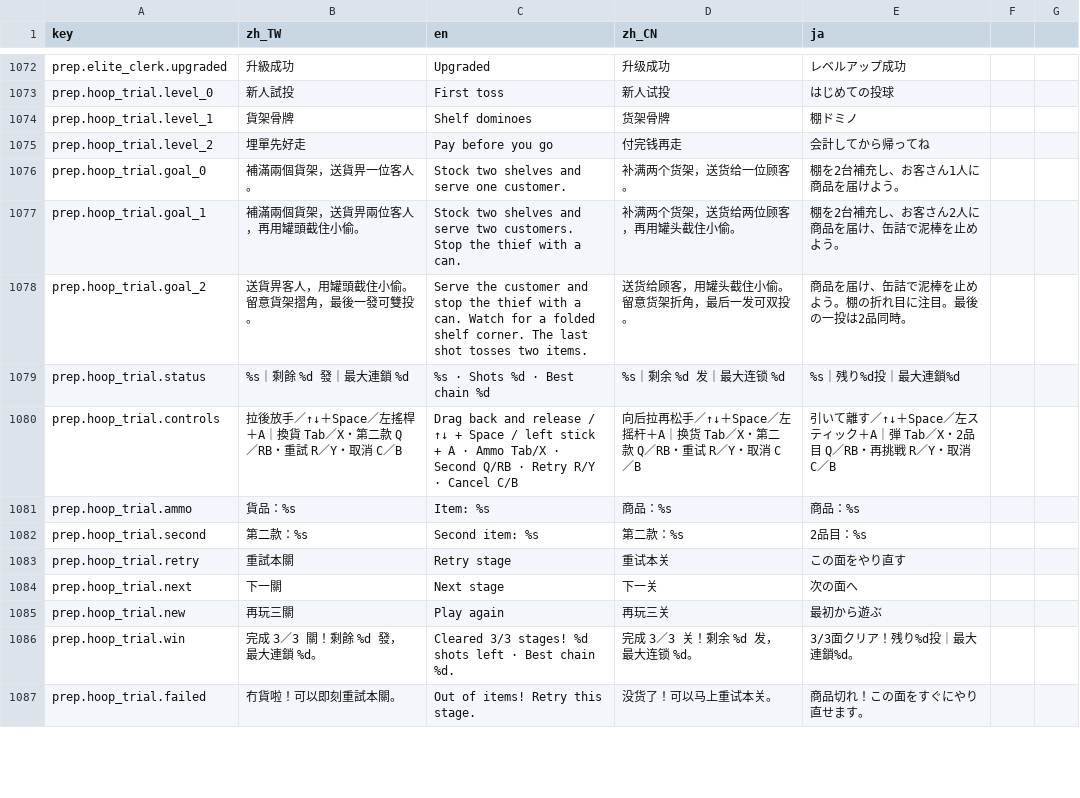
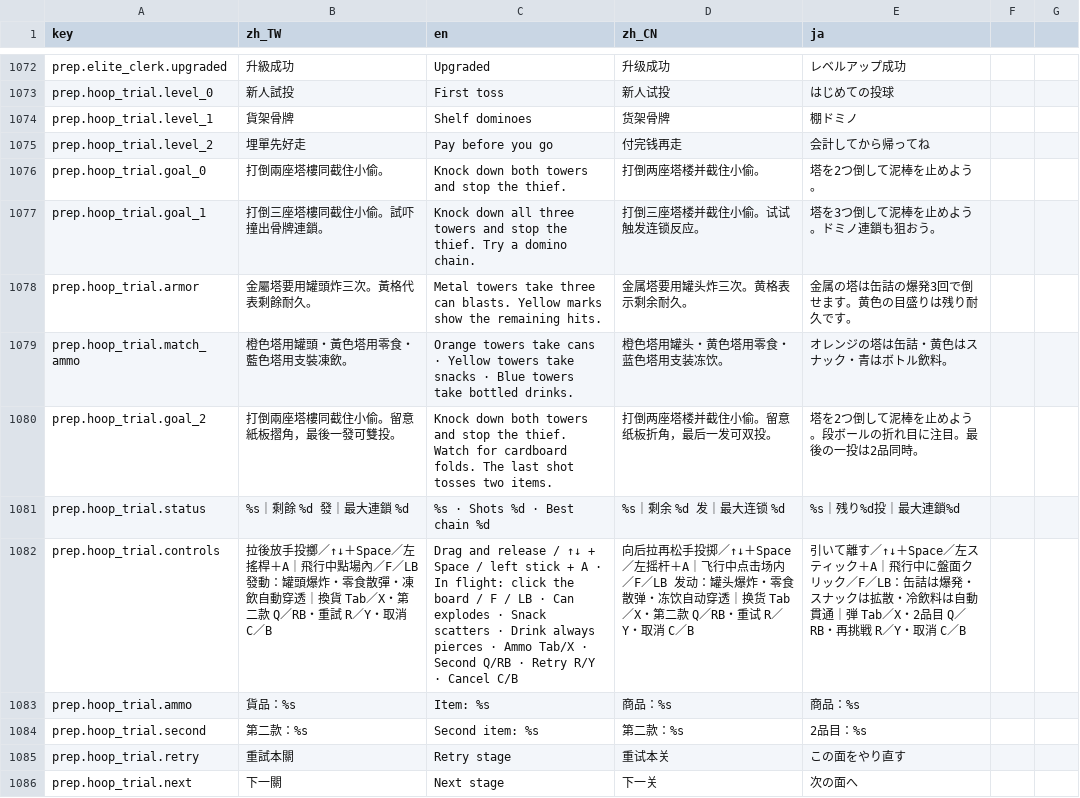
Before and after one commit to bzkit1983/imdoing, a CSV file: godot/game/locale/strings.csv, drawn as a sheet; only a part is shown, gaps mark what is left out; the shorter side is filled out with more unchanged rows.

Commit message:
Add Hoop Ace ammo powers and tougher towers

```diff
--- a/godot/game/locale/strings.csv
+++ b/godot/game/locale/strings.csv
@@ -1075,7 +1075,9 @@ prep.hoop_trial.level_1,貨架骨牌,Shelf dominoes,货架骨牌,棚ドミノ
 prep.hoop_trial.level_2,埋單先好走,Pay before you go,付完钱再走,会計してから帰ってね
-prep.hoop_trial.goal_0,補滿兩個貨架，送貨畀一位客人。,Stock two shelves and serve one customer.,补满两个货架，送货给一位顾客。,棚を2台補充し、お客さん1人に商品を届けよう。
-prep.hoop_trial.goal_1,補滿兩個貨架，送貨畀兩位客人，再用罐頭截住小偷。,Stock two shelves and serve two customers. Stop the thief with a can.,补满两个货架，送货给两位顾客，再用罐头截住小偷。,棚を2台補充し、お客さん2人に商品を届け、缶詰で泥棒を止めよう。
-prep.hoop_trial.goal_2,送貨畀客人，用罐頭截住小偷。留意貨架摺角，最後一發可雙投。,Serve the customer and stop the thief with a can. Watch for a folded shelf corner. The last shot tosses two items.,送货给顾客，用罐头截住小偷。留意货架折角，最后一发可双投。,商品を届け、缶詰で泥棒を止めよう。棚の折れ目に注目。最後の一投は2品同時。
+prep.hoop_trial.goal_0,打倒兩座塔樓同截住小偷。,Knock down both towers and stop the thief.,打倒两座塔楼并截住小偷。,塔を2つ倒して泥棒を止めよう。
+prep.hoop_trial.goal_1,打倒三座塔樓同截住小偷。試吓撞出骨牌連鎖。,Knock down all three towers and stop the thief. Try a domino chain.,打倒三座塔楼并截住小偷。试试触发连锁反应。,塔を3つ倒して泥棒を止めよう。ドミノ連鎖も狙おう。
+prep.hoop_trial.armor,金屬塔要用罐頭炸三次。黃格代表剩餘耐久。,Metal towers take three can blasts. Yellow marks show the remaining hits.,金属塔要用罐头炸三次。黄格表示剩余耐久。,金属の塔は缶詰の爆発3回で倒せます。黄色の目盛りは残り耐久です。
+prep.hoop_trial.match_ammo,橙色塔用罐頭・黃色塔用零食・藍色塔用支裝凍飲。,Orange towers take cans · Yellow towers take snacks · Blue towers take bottled drinks.,橙色塔用罐头・黄色塔用零食・蓝色塔用支装冻饮。,オレンジの塔は缶詰・黄色はスナック・青はボトル飲料。
+prep.hoop_trial.goal_2,打倒兩座塔樓同截住小偷。留意紙板摺角，最後一發可雙投。,Knock down both towers and stop the thief. Watch for cardboard folds. The last shot tosses two items.,打倒两座塔楼并截住小偷。留意纸板折角，最后一发可双投。,塔を2つ倒して泥棒を止めよう。段ボールの折れ目に注目。最後の一投は2品同時。
 prep.hoop_trial.status,%s｜剩餘 %d 發｜最大連鎖 %d,%s · Shots %d · Best chain %d,%s｜剩余 %d 发｜最大连锁 %d,%s｜残り%d投｜最大連鎖%d
-prep.hoop_trial.controls,拉後放手／↑↓＋Space／左搖桿＋A｜換貨 Tab／X・第二款 Q／RB・重試 R／Y・取消 C／B,Drag back and release / ↑↓ + Space / left stick + A · Ammo Tab/X · Second Q/RB · Retry R/Y · Cancel C/B,向后拉再松手／↑↓＋Space／左摇杆＋A｜换货 Tab／X・第二款 Q／RB・重试 R／Y・取消 C／B,引いて離す／↑↓＋Space／左スティック＋A｜弾 Tab／X・2品目 Q／RB・再挑戦 R／Y・取消 C／B
+prep.hoop_trial.controls,拉後放手投擲／↑↓＋Space／左搖桿＋A｜飛行中點場內／F／LB 發動：罐頭爆炸・零食散彈・凍飲自動穿透｜換貨 Tab／X・第二款 Q／RB・重試 R／Y・取消 C／B,Drag and release / ↑↓ + Space / left stick + A · In flight: click the board / F / LB · Can explodes · Snack scatters · Drink always pierces · Ammo Tab/X · Second Q/RB · Retry R/Y · Cancel C/B,向后拉再松手投掷／↑↓＋Space／左摇杆＋A｜飞行中点击场内／F／LB 发动：罐头爆炸・零食散弹・冻饮自动穿透｜换货 Tab／X・第二款 Q／RB・重试 R／Y・取消 C／B,引いて離す／↑↓＋Space／左スティック＋A｜飛行中に盤面クリック／F／LB：缶詰は爆発・スナックは拡散・冷飲料は自動貫通｜弾 Tab／X・2品目 Q／RB・再挑戦 R／Y・取消 C／B
 prep.hoop_trial.ammo,貨品：%s,Item: %s,商品：%s,商品：%s
```
Also changed, not shown: 2 other files.
